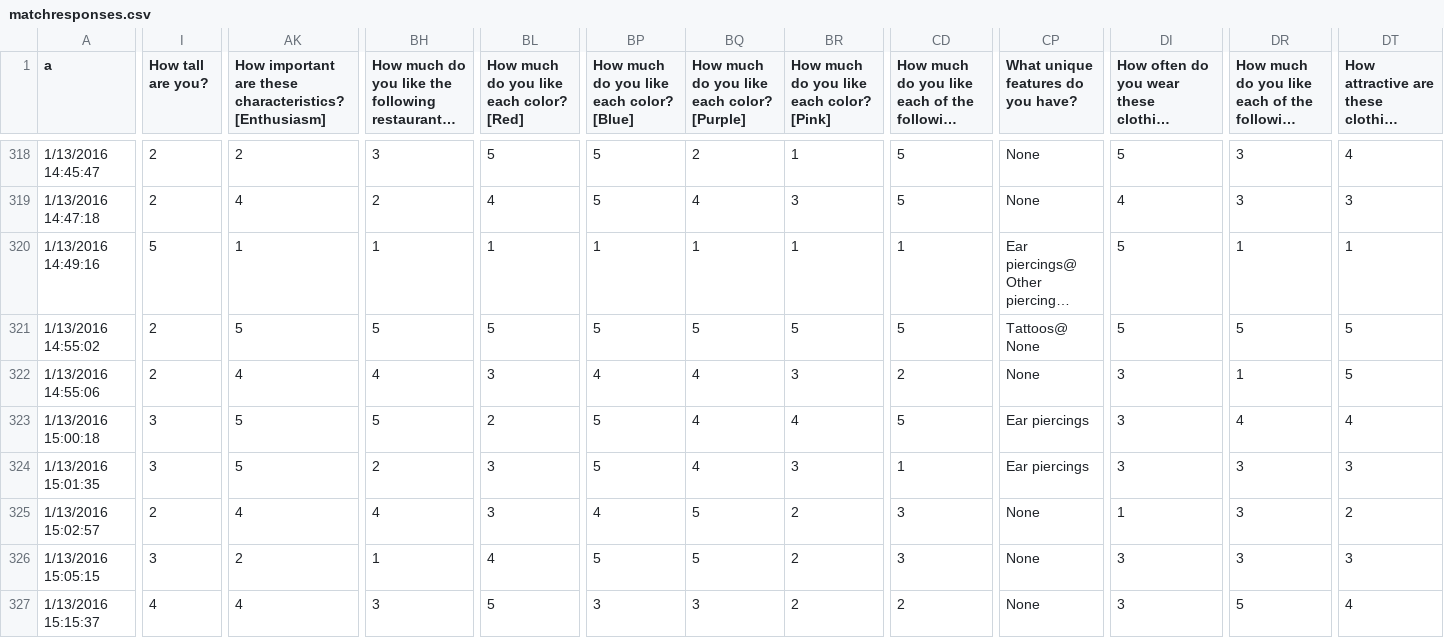
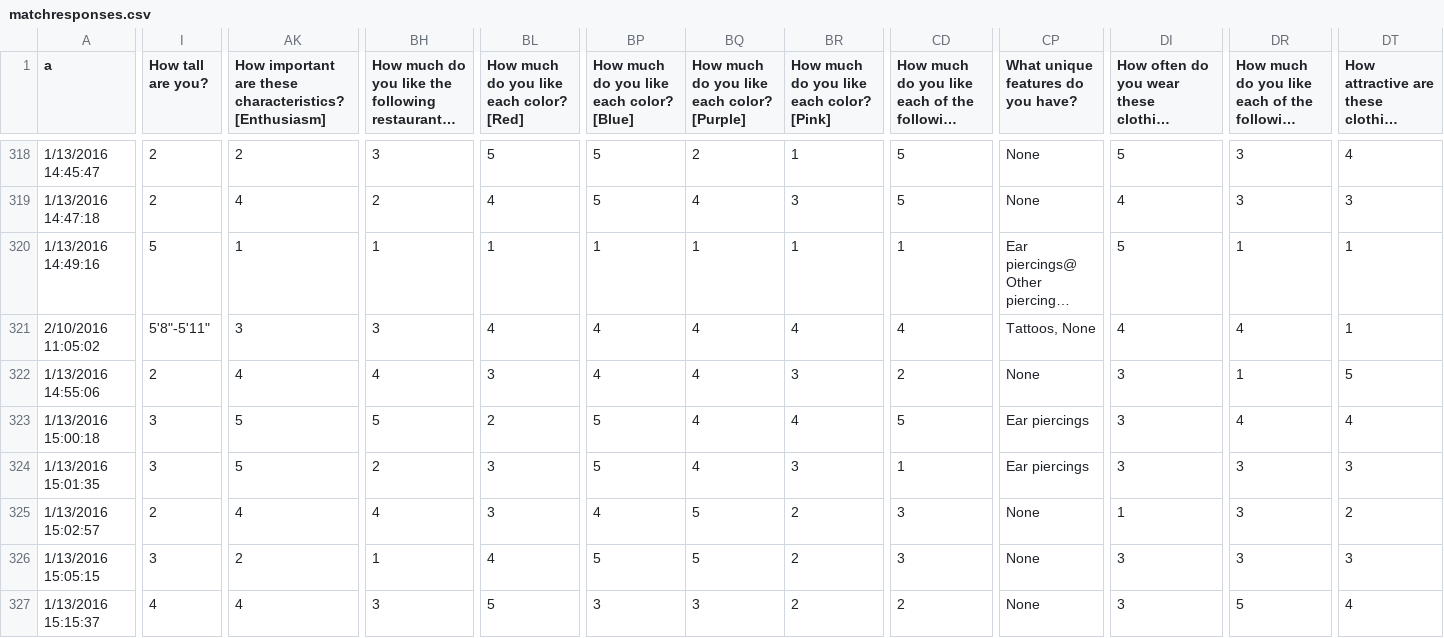
Before and after one commit to MHSByteClub/mhsbyteclub.github.io, a CSV file: matchresponses.csv, drawn as a sheet; only a part is shown, gaps mark what is left out; long unchanged cells end in …; the diff covers the shown part only; the diff names each change by its address in the sheet, - before the commit and + after, or states it on an @@ line.

Commit message:
updated matchresponses.csv

```diff
--- a/matchresponses.csv
+++ b/matchresponses.csv
-A321 (a): 1/13/2016 14:55:02
+A321 (a): 2/10/2016 11:05:02
-I321 (How tall are you?): 2
+I321 (How tall are you?): 5'8"-5'11"
-AK321: 5
+AK321: 3
-BH321: 5
+BH321: 3
-BL321: 5
+BL321: 4
-BP321: 5
+BP321: 4
-BQ321: 5
+BQ321: 4
-BR321: 5
+BR321: 4
-CD321: 5
+CD321: 4
-CP321: Tattoos@ None
+CP321: Tattoos, None
-DI321: 5
+DI321: 4
-DR321: 5
+DR321: 4
-DT321: 5
+DT321: 1
```
Also changed, not shown: 2 edited cells elsewhere in this file.
